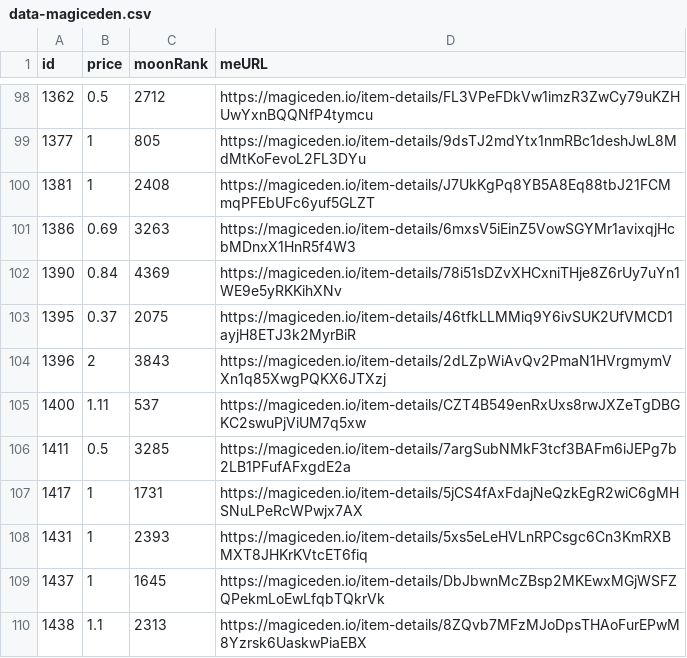
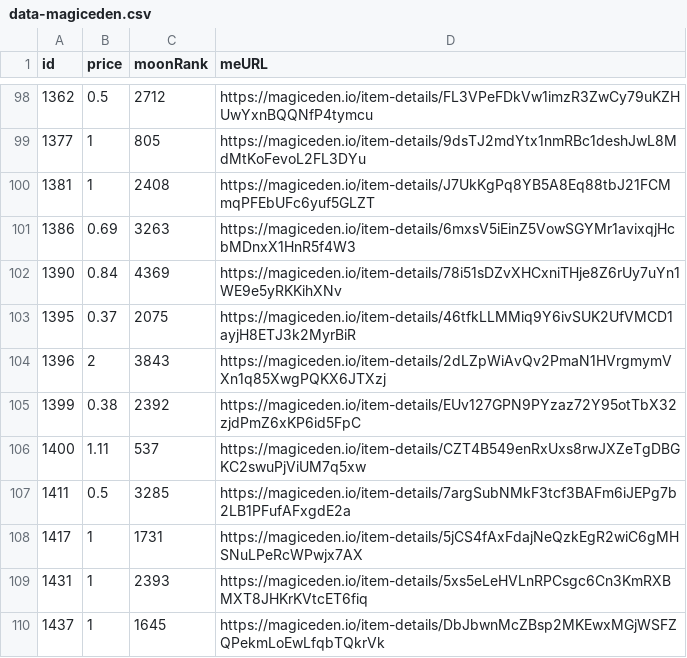
Before and after one commit to pgaspar/saibagang-monitor, a CSV file: data-magiceden.csv, drawn as a sheet; only a part is shown, gaps mark what is left out; the shorter side is filled out with more unchanged rows; the diff names each change by its address in the sheet, - before the commit and + after, or states it on an @@ line.

Commit message:
Flat: latest data (2022-01-09T13:36:38.153Z) {   "date": "2022-01-09T13:36:38.153Z",   "files": [     {       "name": "data-magiceden.csv",       "deltaBytes": 95,       "source": "https://api-mainnet.magiceden.io/rpc/getListedNFTsByQuery?q=%7B%22%24match%22%3A%7B%22collectionSymbol%22%3A%22saiba_gang%22%7D%2C%22%24sort%22%3A%7B%22takerAmount%22%3A1%2C%22createdAt%22%3A-1%7D%7D"     }   ] }

```diff
--- a/data-magiceden.csv
+++ b/data-magiceden.csv
+row 105: 1399 | 0.38 | 2392 | https://magiceden.io/item-details/EUv127GPN9PYzaz72Y95otTbX32zjdPmZ6xKP6id5FpC
```
